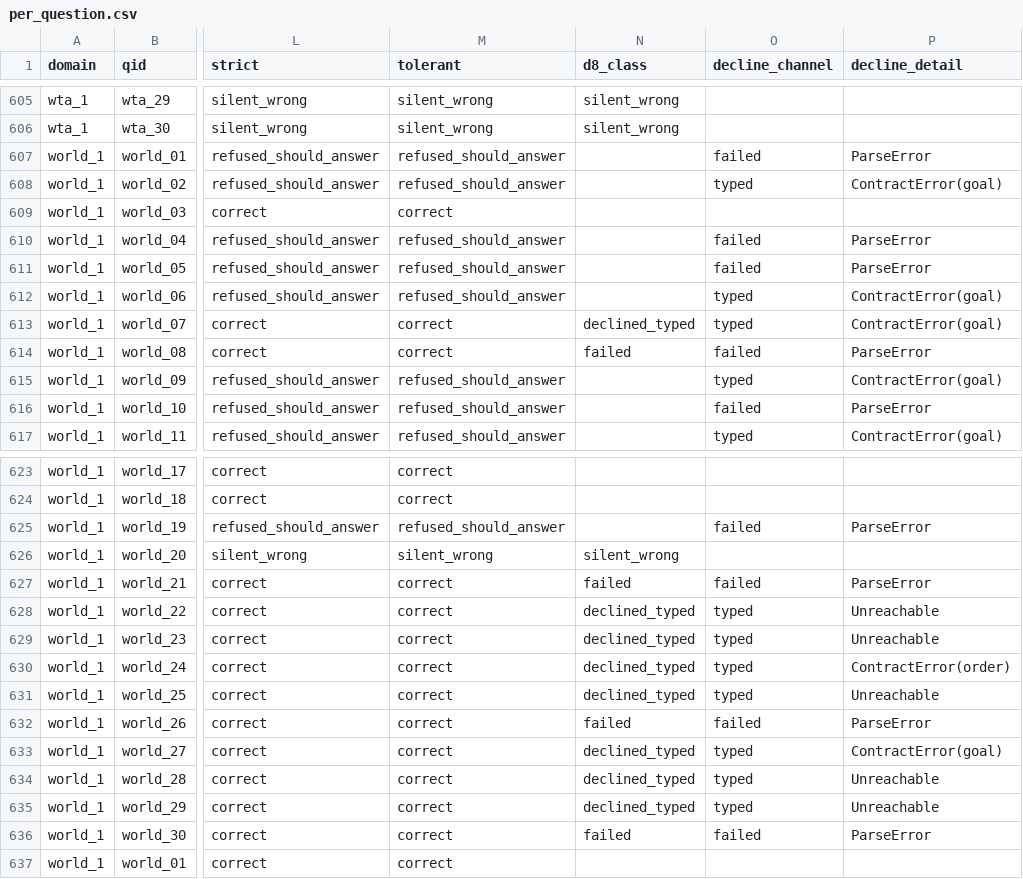
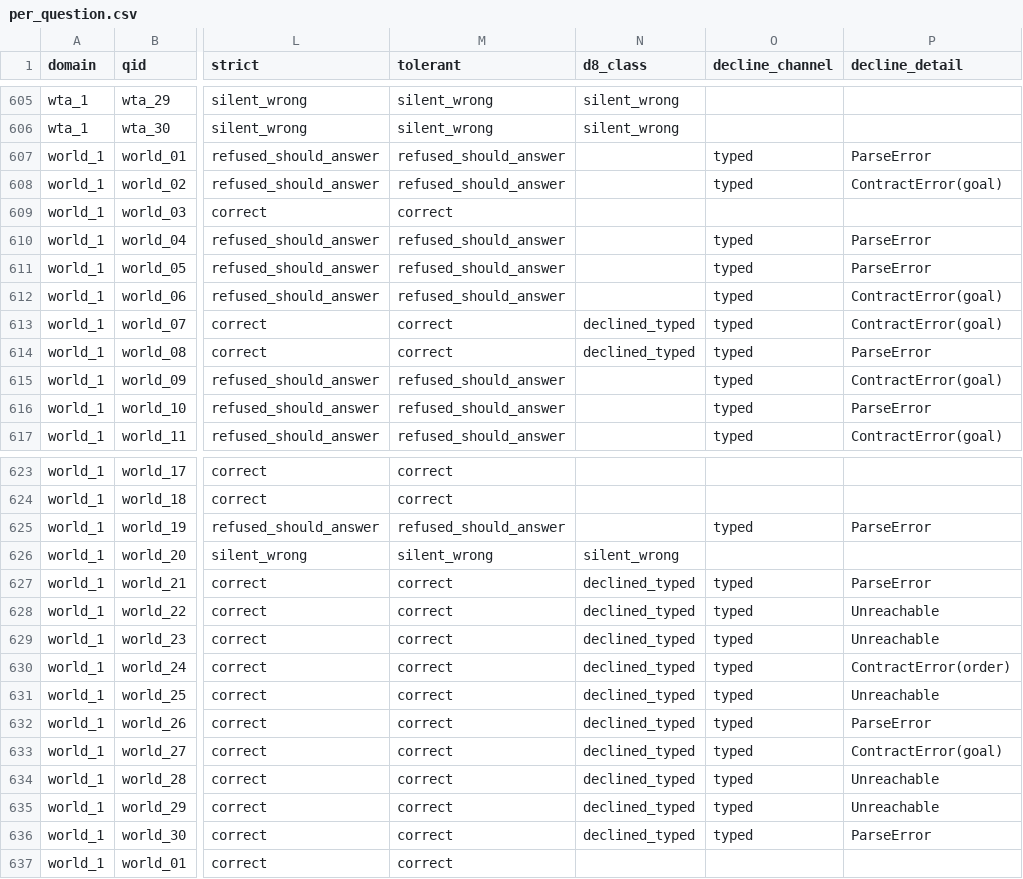
Before and after one commit to sebastian-mikl/goal-directed-compilation, a CSV file: local_model/analysis/per_question.csv, drawn as a sheet; only a part is shown, gaps mark what is left out; the diff covers the shown part only; the diff names each change by its address in the sheet, - before the commit and + after, or states it on an @@ line.

```diff
--- a/local_model/analysis/per_question.csv
+++ b/local_model/analysis/per_question.csv
-O607 (decline_channel): failed
+O607 (decline_channel): typed
-O610:O611 (decline_channel): failed
+O610:O611 (decline_channel): typed
-N614 (d8_class): failed
+N614 (d8_class): declined_typed
-O614 (decline_channel): failed
+O614 (decline_channel): typed
-O616 (decline_channel): failed
+O616 (decline_channel): typed
-O625 (decline_channel): failed
+O625 (decline_channel): typed
-N627 (d8_class): failed
+N627 (d8_class): declined_typed
-O627 (decline_channel): failed
+O627 (decline_channel): typed
-N632 (d8_class): failed
+N632 (d8_class): declined_typed
-O632 (decline_channel): failed
+O632 (decline_channel): typed
-N636 (d8_class): failed
+N636 (d8_class): declined_typed
-O636 (decline_channel): failed
+O636 (decline_channel): typed
```
Also changed, not shown: 25 edited cells elsewhere in this file, local_model/analysis/comparisons.csv, local_model/analysis/rates.csv, 7 other files.
